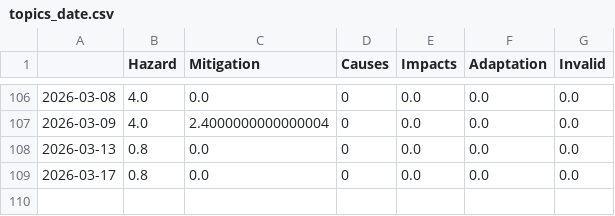
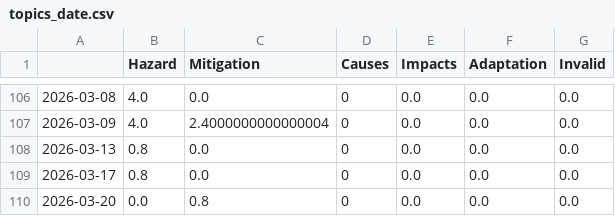
Before and after one commit to Leoniews/fogIsComing, a CSV file: csv/topics_date.csv, drawn as a sheet; only a part is shown, gaps mark what is left out; the diff names each change by its address in the sheet, - before the commit and + after, or states it on an @@ line.

```diff
--- a/csv/topics_date.csv
+++ b/csv/topics_date.csv
+row 110: 2026-03-20 | 0.0 | 0.8 | 0 | 0.0 | 0.0 | 0.0
```
Also changed, not shown: 7 other files.
